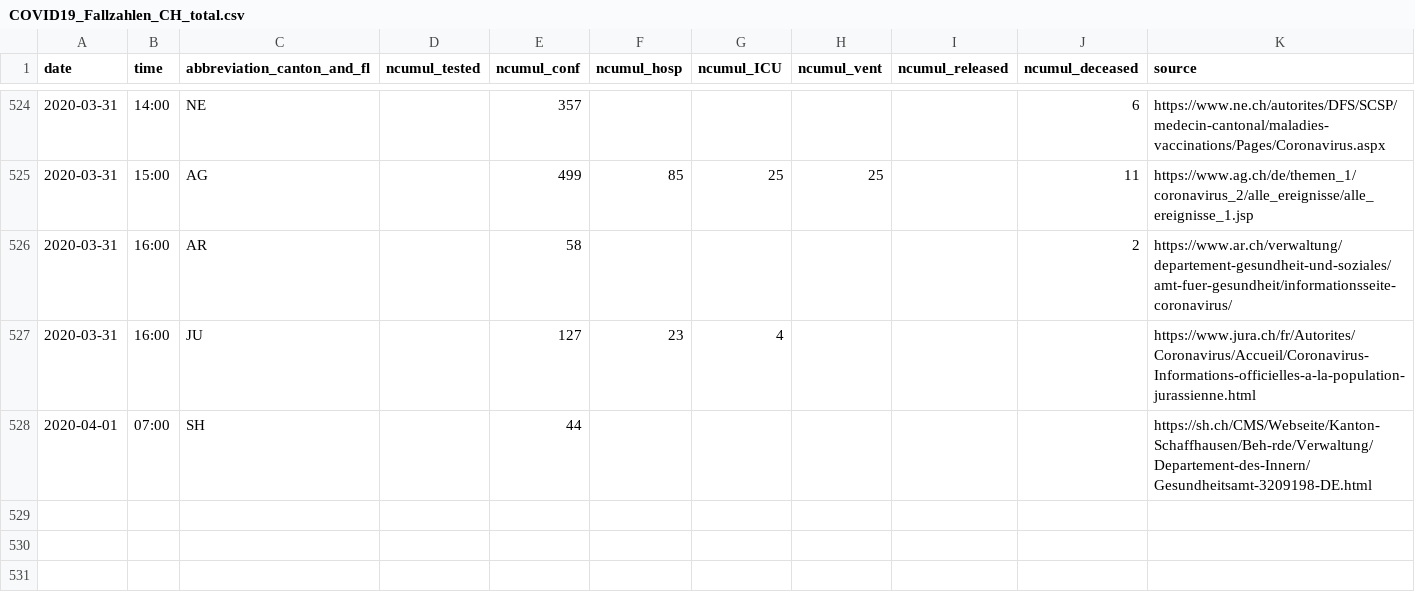
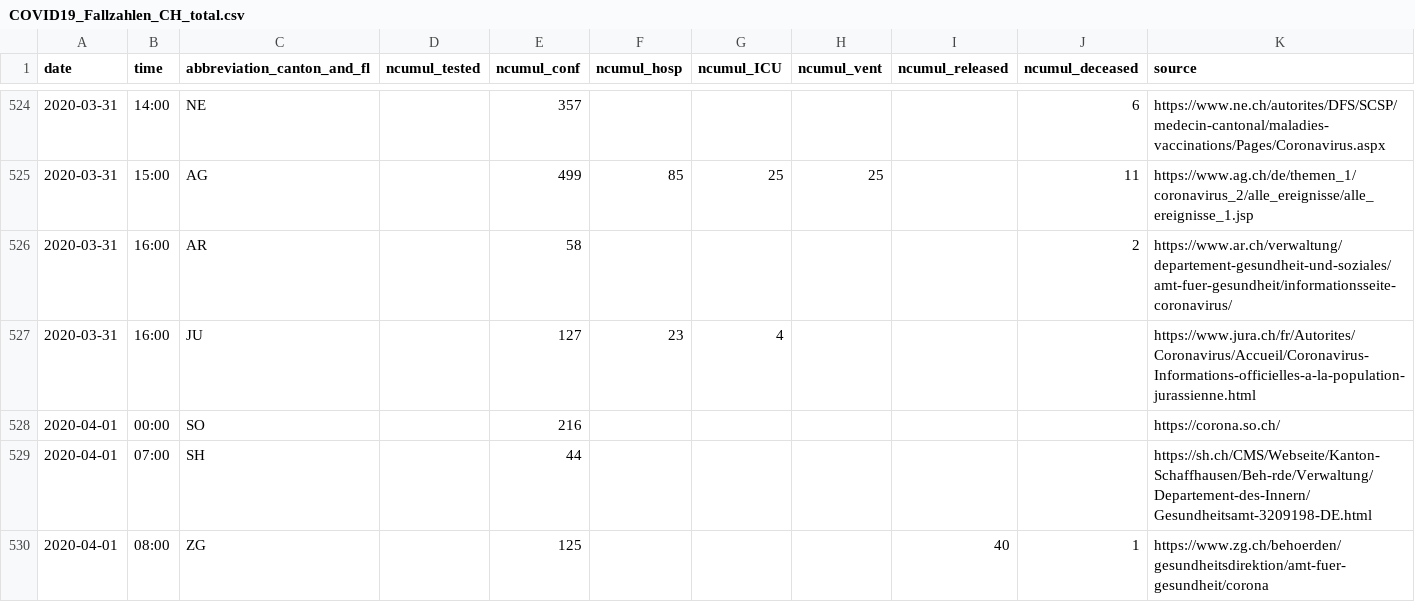
Before and after one commit to cclauss/covid_19, a CSV file: COVID19_Fallzahlen_CH_total.csv, drawn as a sheet; only a part is shown, gaps mark what is left out; the diff names each change by its address in the sheet, - before the commit and + after, or states it on an @@ line.

```diff
--- a/COVID19_Fallzahlen_CH_total.csv
+++ b/COVID19_Fallzahlen_CH_total.csv
+row 528: 2020-04-01 | 00:00 | SO |  | 216 |  |  |  |  |  | https://corona.so.ch/
+row 530: 2020-04-01 | 08:00 | ZG |  | 125 |  |  |  | 40 | 1 | https://www.zg.ch/behoerden/gesundheitsdirektion/amt-fuer-gesundheit/corona
```
Also changed, not shown: 1 other file.
